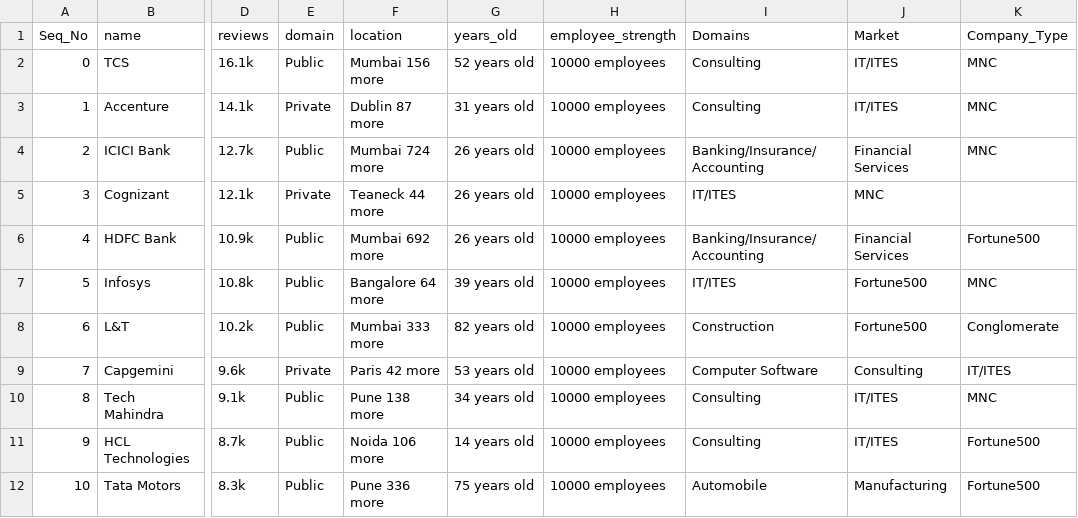
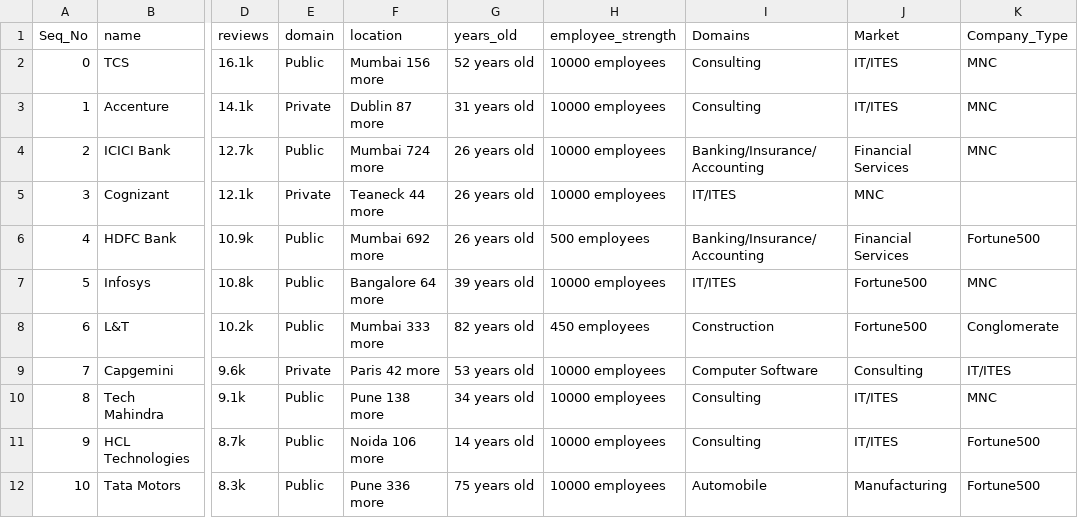
Before and after one commit to anuragv2020/ShivaSupreme, a CSV file: Companies_in_India_ipynb_demo.csv, drawn as a sheet; only a part is shown, gaps mark what is left out; the diff covers the shown part only; the diff names each change by its address in the sheet, - before the commit and + after, or states it on an @@ line.

Commit message:
Update Companies_in_India_ipynb_demo.csv

```diff
--- a/Companies_in_India_ipynb_demo.csv
+++ b/Companies_in_India_ipynb_demo.csv
-H6 (employee_strength): 10000 employees
+H6 (employee_strength): 500 employees
-H8 (employee_strength): 10000 employees
+H8 (employee_strength): 450 employees
```
Also changed, not shown: 14 edited cells elsewhere in this file.
